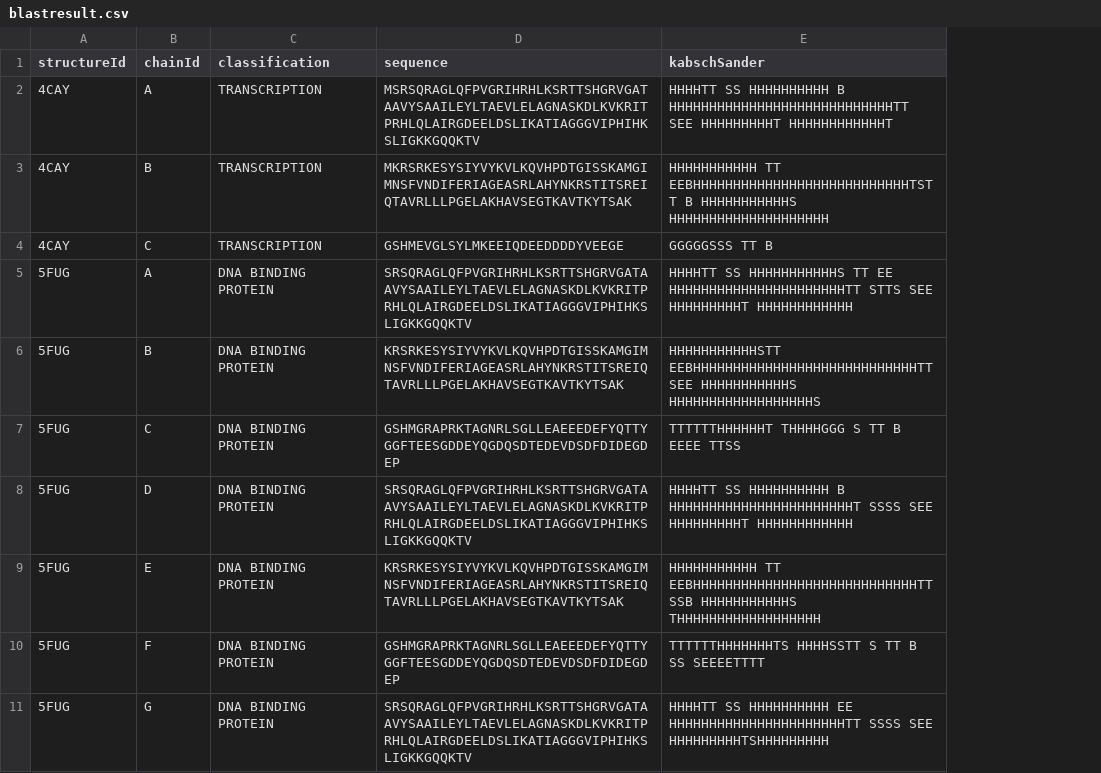
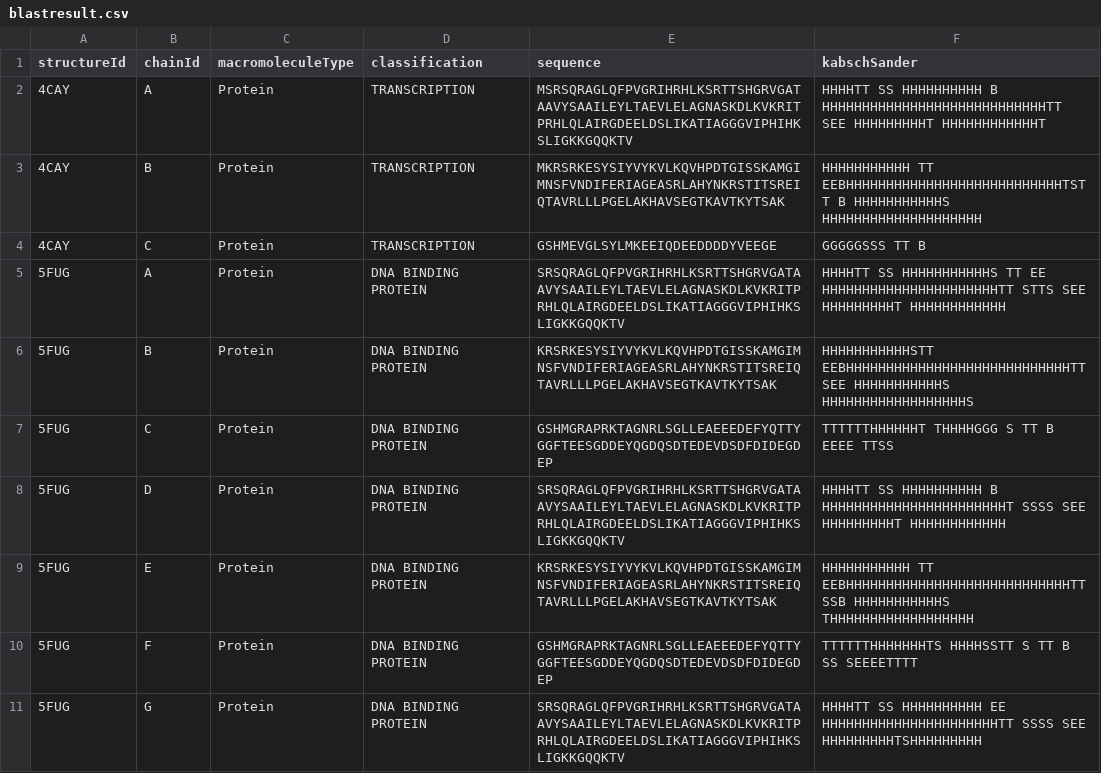
Before and after one commit to nickagliano/amino-acid, a CSV file: blastresult.csv, drawn as a sheet; only a part is shown; the diff names each change by its address in the sheet, - before the commit and + after, or states it on an @@ line.

Commit message:
added macromolecule type to similar protein table

```diff
--- a/blastresult.csv
+++ b/blastresult.csv
+column C (macromoleculeType), rows 2-11: all Protein
```
Also changed, not shown: 2 other files.
